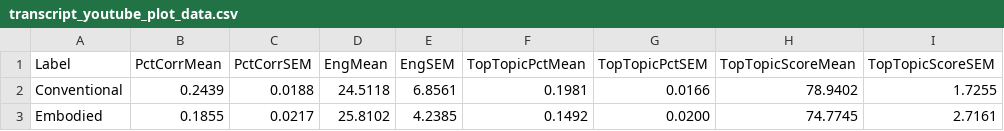
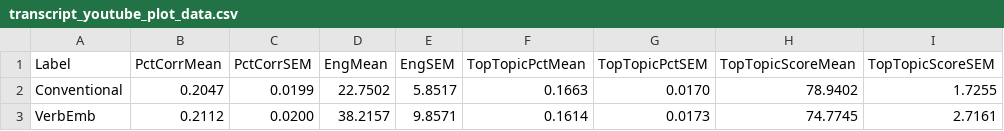
Before and after one commit to greatroboticslab/embodiedAI, a CSV file: transcript_youtube_plot_data.csv, drawn as a sheet.

```diff
--- a/transcript_youtube_plot_data.csv
+++ b/transcript_youtube_plot_data.csv
@@ -1,3 +1,3 @@
 Label,PctCorrMean,PctCorrSEM,EngMean,EngSEM,TopTopicPctMean,TopTopicPctSEM,TopTopicScoreMean,TopTopicScoreSEM
-Conventional,0.2439,0.0188,24.5118,6.8561,0.1981,0.0166,78.9402,1.7255
-Embodied,0.1855,0.0217,25.8102,4.2385,0.1492,0.0200,74.7745,2.7161
+Conventional,0.2047,0.0199,22.7502,5.8517,0.1663,0.0170,78.9402,1.7255
+VerbEmb,0.2112,0.0200,38.2157,9.8571,0.1614,0.0173,74.7745,2.7161
```
Also changed, not shown: 1 other file.
